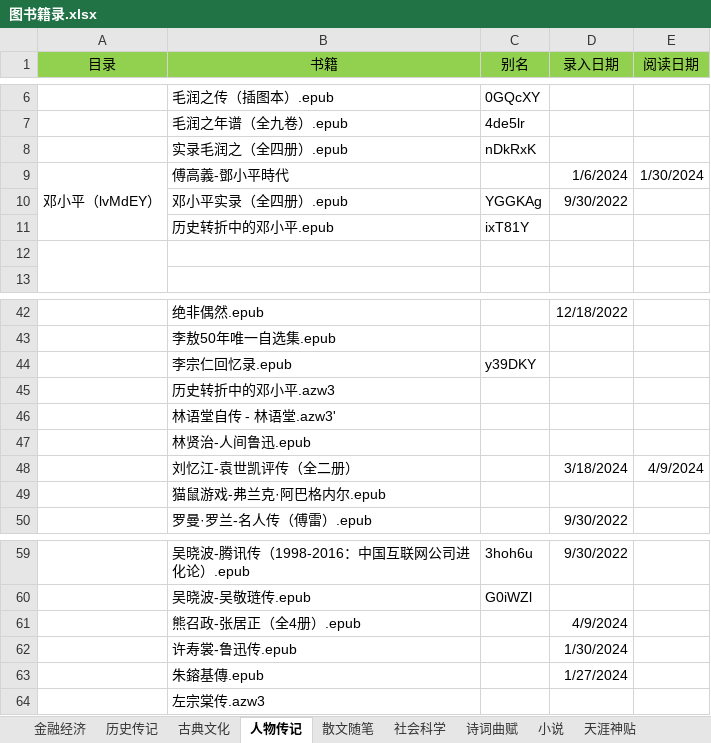
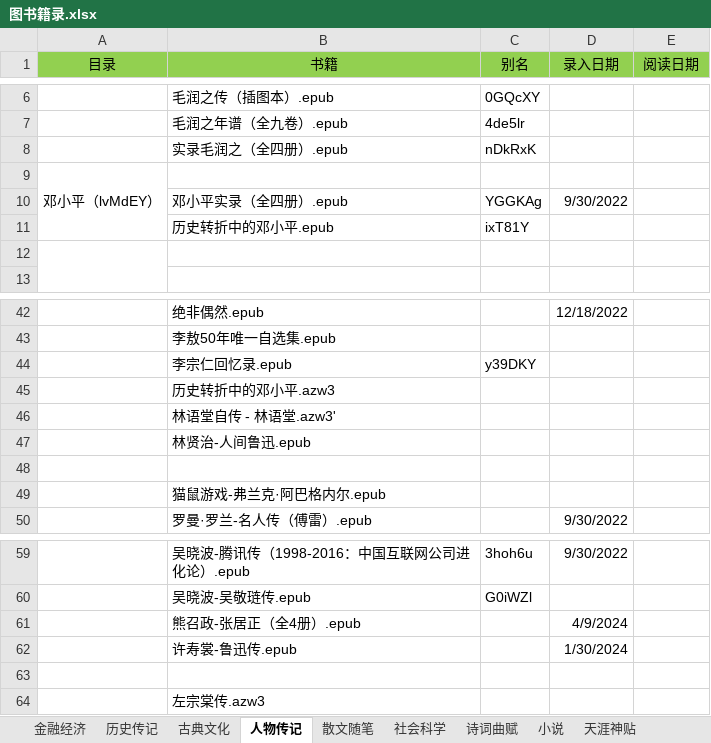
Before and after one commit to RockyChing/yxiang, an Excel workbook: ePub/图书籍录.xlsx, sheet 人物传记, drawn as a sheet; only a part is shown, gaps mark what is left out; values as stored, in another font and other column widths than the file's, no borders; removed rows and columns are numbered as before the commit, all else as after; the diff names each change by its address in the sheet, - before the commit and + after, or states it on an @@ line.

```diff
--- a/ePub/图书籍录.xlsx (sheet 人物传记)
+++ b/ePub/图书籍录.xlsx (sheet 人物传记)
-row 9: 邓小平（lvMdEY） | 傅高義-鄧小平時代 |  | 1/6/2024 | 1/30/2024
+row 9: 邓小平（lvMdEY）
-row 48:  | 刘忆江-袁世凯评传（全二册） |  | 3/18/2024 | 4/9/2024
+row 48: (empty)
-row 63:  | 朱鎔基傳.epub |  | 1/27/2024
+row 63: (empty)
```
Also changed, not shown: sheet 历史传记, sheet 小说, sheet 天涯神贴, sheet 古典文化, sheet 金融经济, 17 other files.
